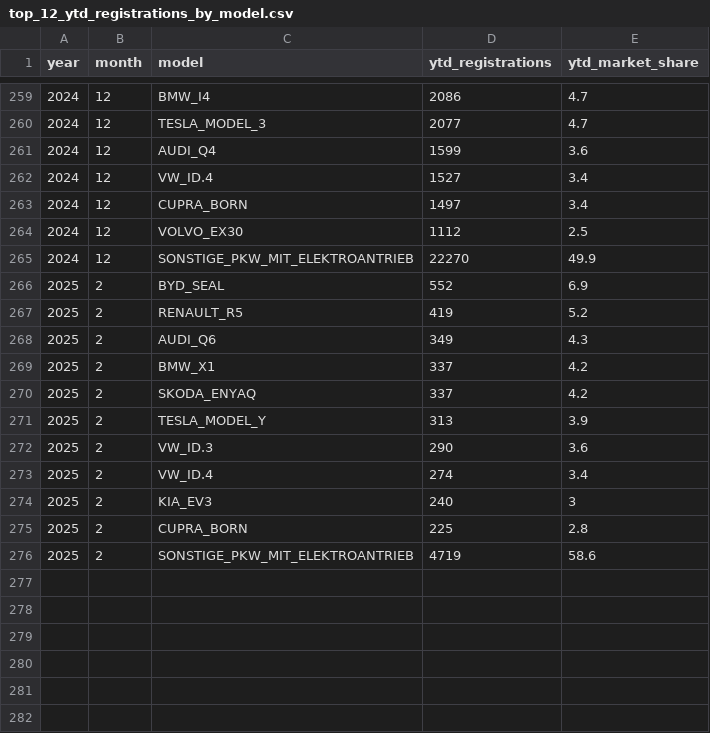
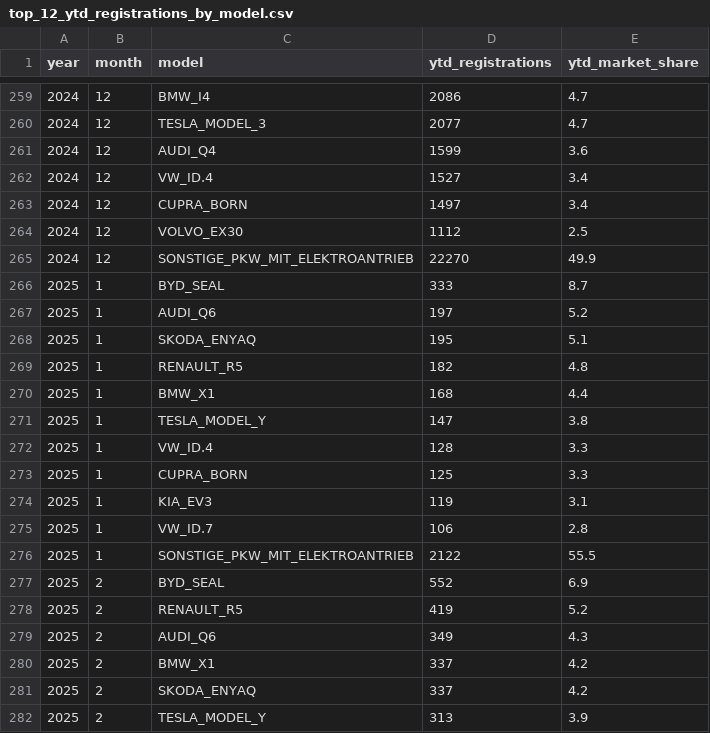
Before and after one commit to firedevs-team/tesla-extractors, a CSV file: data/sources/car_registrations/countries/austria/top_12_ytd_registrations_by_model.csv, drawn as a sheet; only a part is shown, gaps mark what is left out; the shorter side is filled out with more unchanged rows; the diff names each change by its address in the sheet, - before the commit and + after, or states it on an @@ line.

Commit message:
feature(austria): added missing month in registrations by model

```diff
--- a/data/sources/car_registrations/countries/austria/top_12_ytd_registrations_by_model.csv
+++ b/data/sources/car_registrations/countries/austria/top_12_ytd_registrations_by_model.csv
+row 266: 2025 | 1 | BYD_SEAL | 333 | 8.7
+row 267: 2025 | 1 | AUDI_Q6 | 197 | 5.2
+row 268: 2025 | 1 | SKODA_ENYAQ | 195 | 5.1
+row 269: 2025 | 1 | RENAULT_R5 | 182 | 4.8
+row 270: 2025 | 1 | BMW_X1 | 168 | 4.4
+row 271: 2025 | 1 | TESLA_MODEL_Y | 147 | 3.8
+row 272: 2025 | 1 | VW_ID.4 | 128 | 3.3
+row 273: 2025 | 1 | CUPRA_BORN | 125 | 3.3
+row 274: 2025 | 1 | KIA_EV3 | 119 | 3.1
+row 275: 2025 | 1 | VW_ID.7 | 106 | 2.8
+row 276: 2025 | 1 | SONSTIGE_PKW_MIT_ELEKTROANTRIEB | 2122 | 55.5
```
Also changed, not shown: 2 other files.
